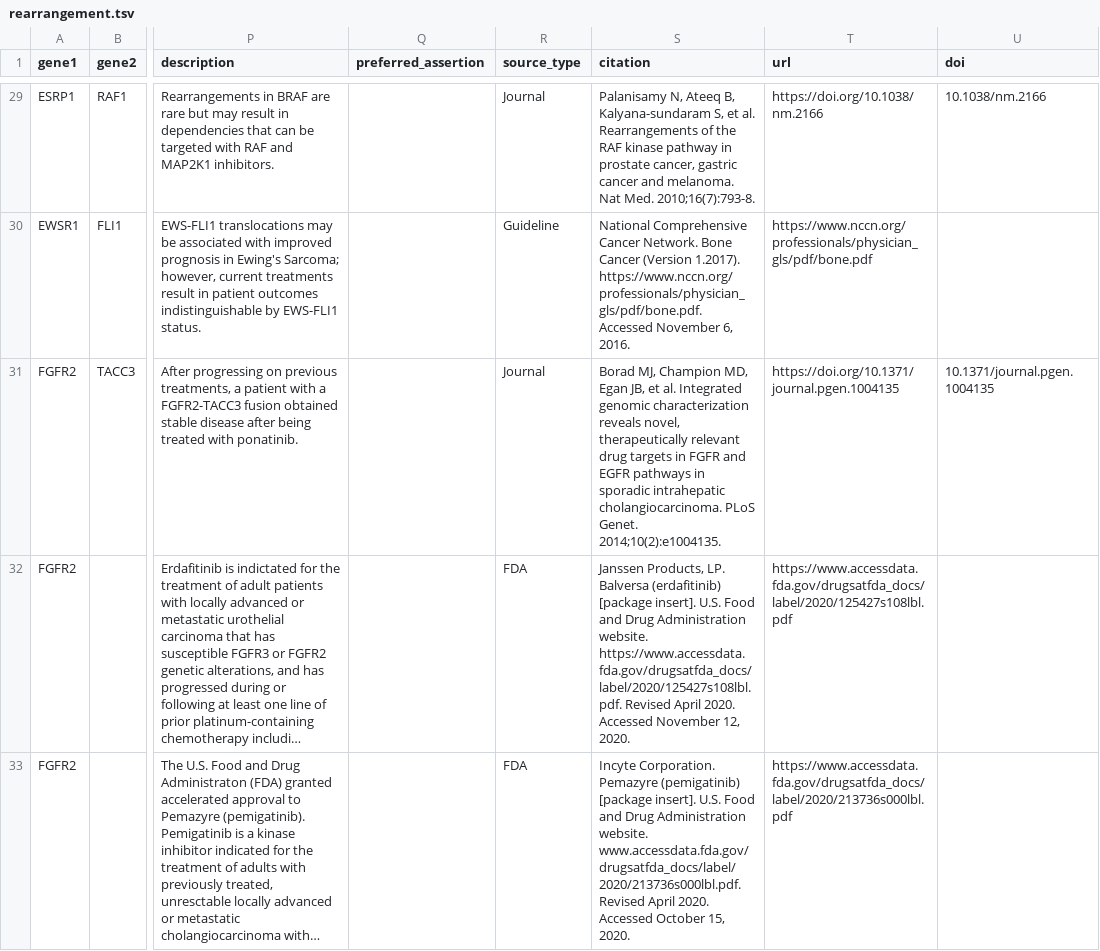
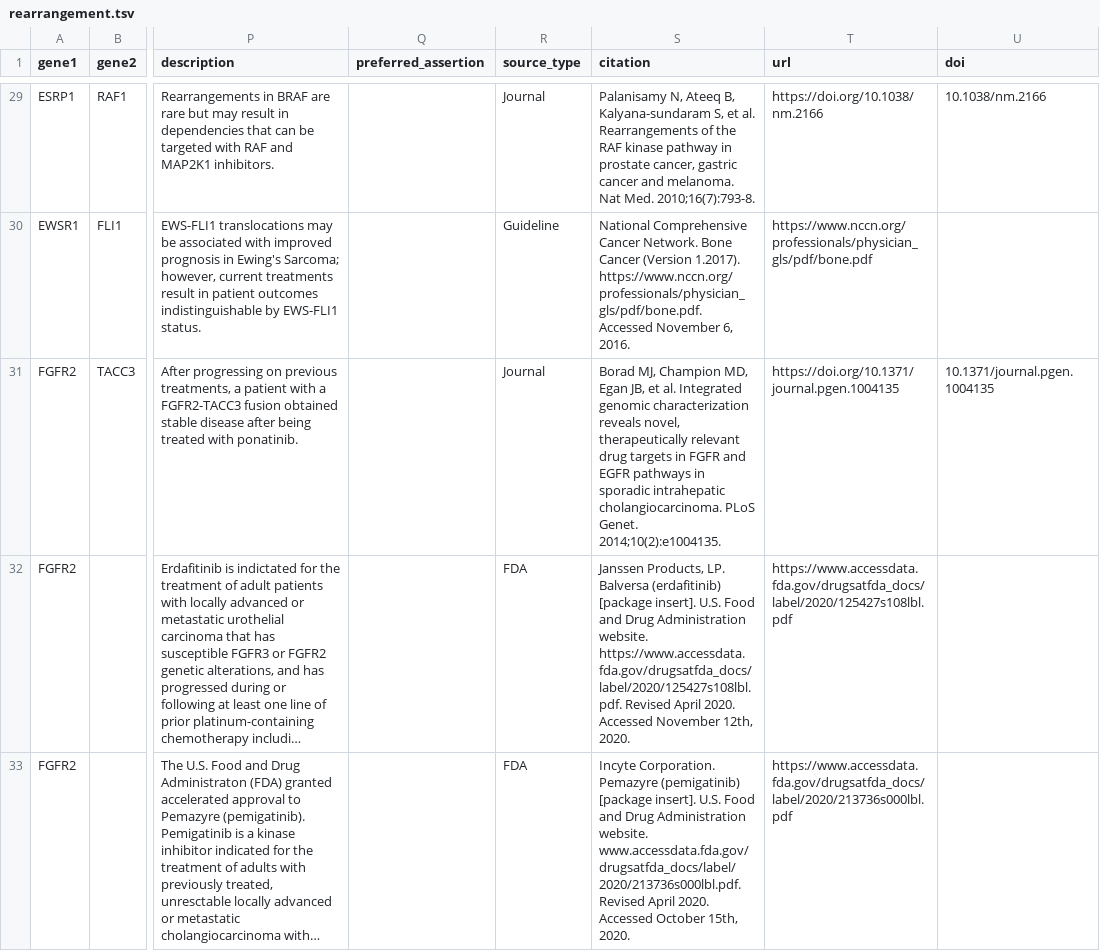
Before and after one commit to vanallenlab/moalmanac-db, a TSV file: content/rearrangement.tsv, drawn as a sheet; only a part is shown, gaps mark what is left out; long unchanged cells end in …; the diff covers the shown part only; the diff names each change by its address in the sheet, - before the commit and + after, or states it on an @@ line.

```diff
--- a/content/rearrangement.tsv
+++ b/content/rearrangement.tsv
-S32 (citation): …Accessed November 12, 2020.
+S32 (citation): …Accessed November 12th, 2020.
-S33 (citation): …Accessed October 15, 2020.
+S33 (citation): …Accessed October 15th, 2020.
```
Also changed, not shown: 1 added row and 1 edited cell elsewhere in this file, content/somatic_variant.tsv, 1 other file.
